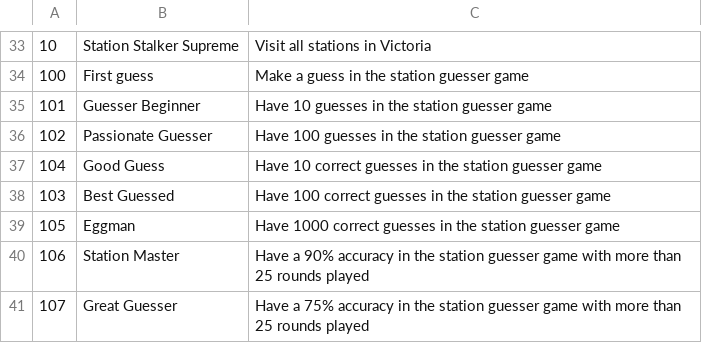
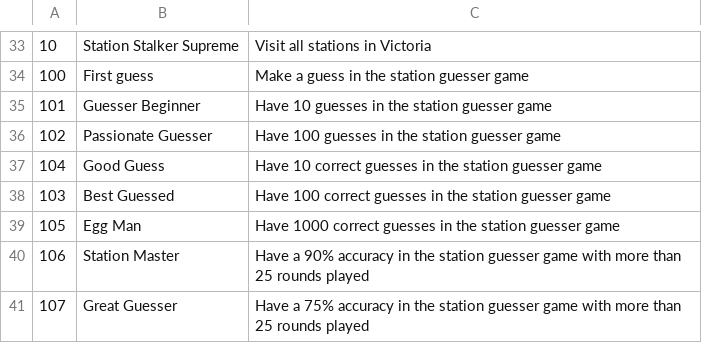
Before and after one commit to minirobinbin/TrackPulse-Vic, a CSV file: utils/trainlogger/achievements/achievements.csv, drawn as a sheet; only a part is shown, gaps mark what is left out.

Commit message:
updated achievement name

```diff
--- a/utils/trainlogger/achievements/achievements.csv
+++ b/utils/trainlogger/achievements/achievements.csv
@@ -38,3 +38,3 @@
 103,Best Guessed,Have 100 correct guesses in the station guesser game
-105,Eggman,Have 1000 correct guesses in the station guesser game
+105,Egg Man,Have 1000 correct guesses in the station guesser game
 106,Station Master,Have a 90% accuracy in the station guesser game with more than 25 rounds played
```
